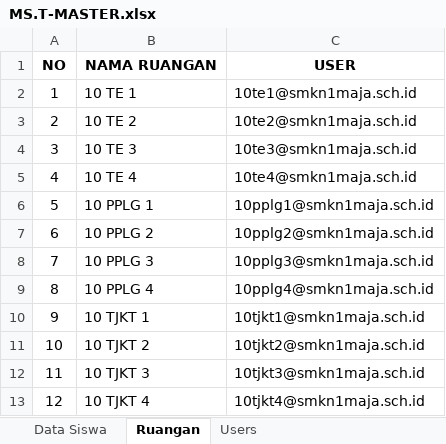
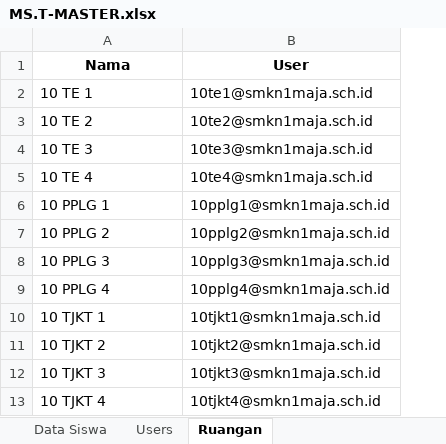
Before and after one commit to billalxcode/pintarnet, an Excel workbook: storage/app/excel/MS.T-MASTER.xlsx, sheet Ruangan, drawn as a sheet; only a part is shown; values as stored, in another font and other column widths than the file's, no borders; removed rows and columns are numbered as before the commit, all else as after; the diff names each change by its address in the sheet, - before the commit and + after, or states it on an @@ line.

```diff
--- a/storage/app/excel/MS.T-MASTER.xlsx (sheet Ruangan)
+++ b/storage/app/excel/MS.T-MASTER.xlsx (sheet Ruangan)
@@ sheet tab order changed: Data Siswa | Users | Ruangan @@
-column A, rows 2-13: 1 | 2 | 3 | 4 | 5 | 6 | 7 | 8 | 9 | 10 | 11 | 12
-row 1: NO | NAMA RUANGAN | USER
+row 1: Nama | User
```
Also changed, not shown: formulas that keep their value, 6 other files.
